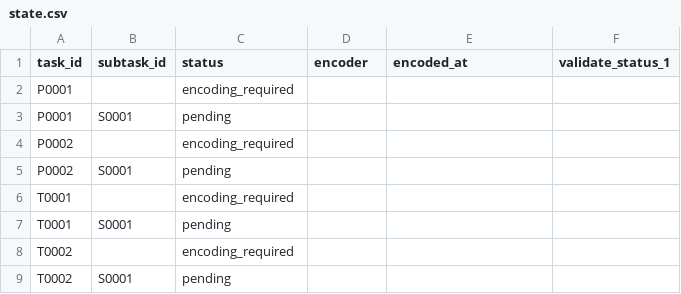
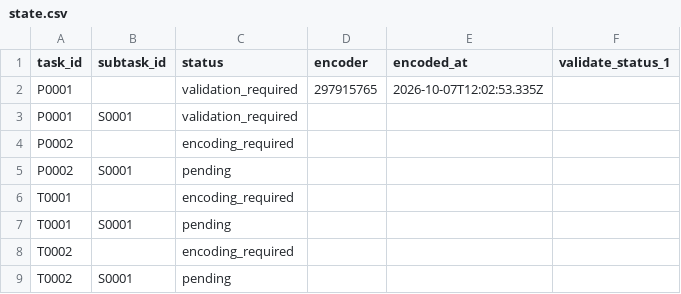
Before and after one commit to ohwjdev/test-20261007-review, a CSV file: tracking/state.csv, drawn as a sheet.

```diff
--- a/tracking/state.csv
+++ b/tracking/state.csv
@@ -1,4 +1,4 @@
 task_id,subtask_id,status,encoder,encoded_at,validate_status_1
-P0001,,encoding_required,,,
-P0001,S0001,pending,,,
+P0001,,validation_required,297915765,2026-10-07T12:02:53.335Z,
+P0001,S0001,validation_required,,,
 P0002,,encoding_required,,,
```
Also changed, not shown: tracking/history.csv, 2 other files.
